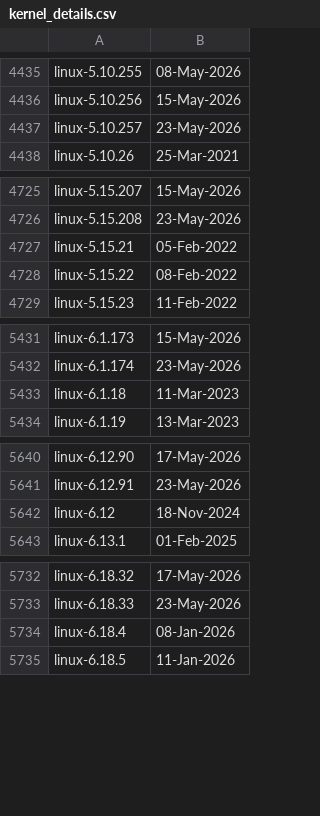
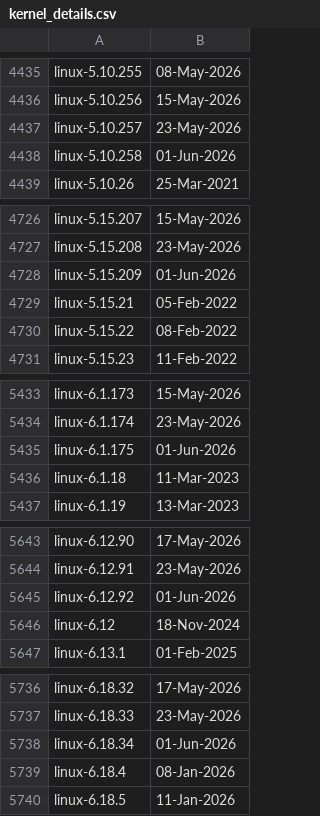
Before and after one commit to e-m-b-a/emba, a CSV file: config/kernel_details.csv, drawn as a sheet; only a part is shown, gaps mark what is left out; the diff covers the shown part only; the diff names each change by its address in the sheet, - before the commit and + after, or states it on an @@ line.

Commit message:
Update Linux kernel version database

```diff
--- a/config/kernel_details.csv
+++ b/config/kernel_details.csv
+row 4438: linux-5.10.258 | 01-Jun-2026
+row 4728: linux-5.15.209 | 01-Jun-2026
+row 5435: linux-6.1.175 | 01-Jun-2026
+row 5645: linux-6.12.92 | 01-Jun-2026
+row 5738: linux-6.18.34 | 01-Jun-2026
```
Also changed, not shown: 2 added rows elsewhere in this file.
